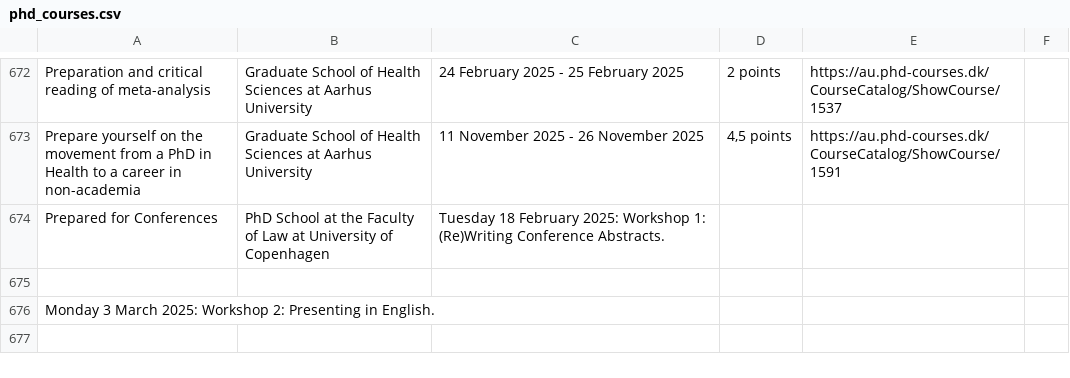
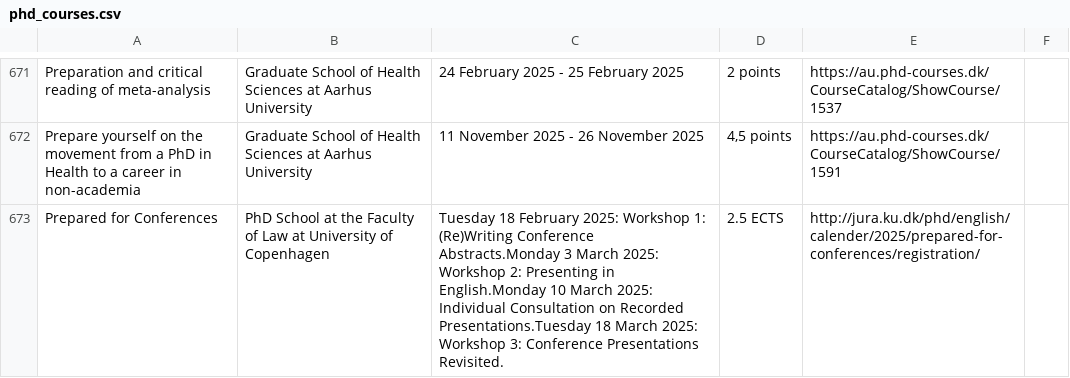
Before and after one commit to JakobSchauser/PhD, a CSV file: courses/all_possible_courses/phd_courses.csv, drawn as a sheet; only a part is shown, gaps mark what is left out; the diff covers the shown part only.

```diff
--- a/courses/all_possible_courses/phd_courses.csv
+++ b/courses/all_possible_courses/phd_courses.csv
@@ -673,5 +672,2 @@ Preparation and critical reading of meta-analysis;Graduate School of Health Scie
 Prepare yourself on the movement from a PhD in Health to a career in non-academia;Graduate School of Health Sciences at Aarhus University;11 November 2025 - 26 November 2025;4,5 points;https://au.phd-courses.dk/CourseCatalog/ShowCourse/1591
-Prepared for Conferences;PhD School at the Faculty of Law at University of Copenhagen;Tuesday 18 February 2025: Workshop 1: (Re)Writing Conference Abstracts.
-
-Monday 3 March 2025: Workshop 2: Presenting in English.
-
+Prepared for Conferences;PhD School at the Faculty of Law at University of Copenhagen;Tuesday 18 February 2025: Workshop 1: (Re)Writing Conference Abstracts.Monday 3 March 2025: Workshop 2: Presenting in English.Monday 10 March 2025: Individual Consultation on Recorded Presentations.Tuesday 18 March 2025: Workshop 3: Conference Presentations Revisited.;2.5 ECTS;http://jura.ku.dk/phd/english/calender/2025/prepared-for-conferences/registration/
```
Also changed, not shown: 1 added row, 5 removed rows and 4 edited cells elsewhere in this file, 1 other file.
